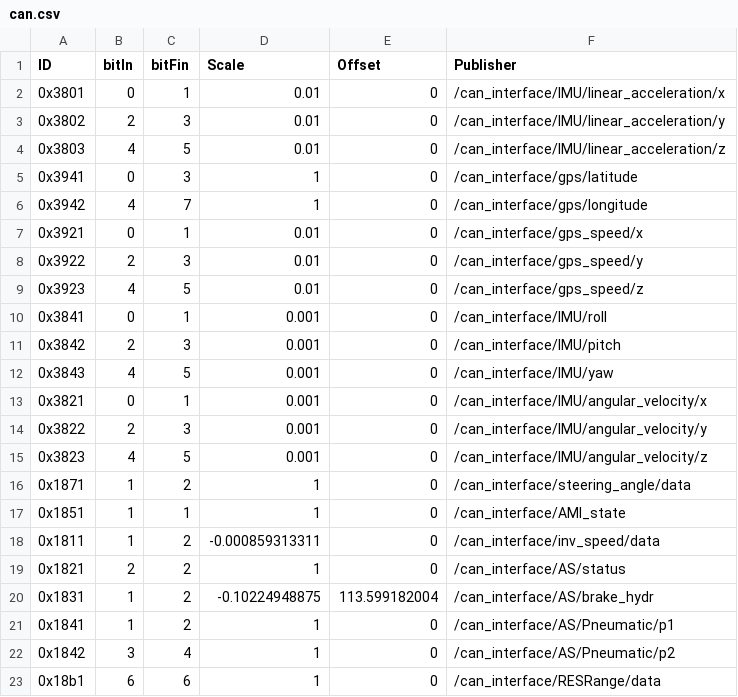
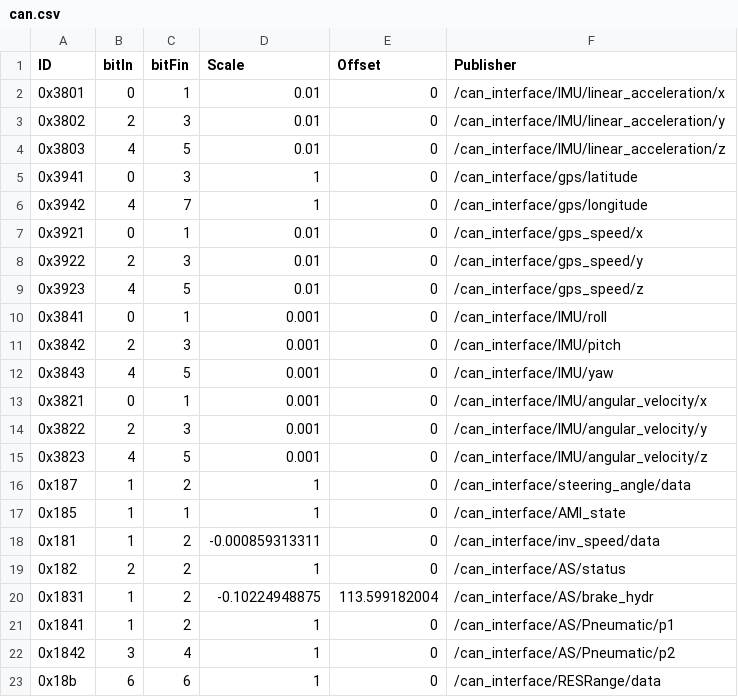
Before and after one commit to ARUSfs/DRIVERLESS2, a CSV file: src/interfaces/can_interface/include/can_interface/can.csv, drawn as a sheet.

```diff
--- a/src/interfaces/can_interface/include/can_interface/can.csv
+++ b/src/interfaces/can_interface/include/can_interface/can.csv
@@ -15,6 +15,6 @@ ID,bitIn,bitFin,Scale,Offset,Publisher
 0x3823,4,5,0.001,0,/can_interface/IMU/angular_velocity/z
-0x1871,1,2,1,0,/can_interface/steering_angle/data
-0x1851,1,1,1,0,/can_interface/AMI_state
-0x1811,1,2,-0.000859313311,0,/can_interface/inv_speed/data
-0x1821,2,2,1,0,/can_interface/AS/status
+0x187,1,2,1,0,/can_interface/steering_angle/data
+0x185,1,1,1,0,/can_interface/AMI_state
+0x181,1,2,-0.000859313311,0,/can_interface/inv_speed/data
+0x182,2,2,1,0,/can_interface/AS/status
 0x1831,1,2,-0.10224948875,113.599182004,/can_interface/AS/brake_hydr
@@ -22,2 +22,2 @@ ID,bitIn,bitFin,Scale,Offset,Publisher
 0x1842,3,4,1,0,/can_interface/AS/Pneumatic/p2
-0x18b1,6,6,1,0,/can_interface/RESRange/data
+0x18b,6,6,1,0,/can_interface/RESRange/data
```
Also changed, not shown: 3 other files.
